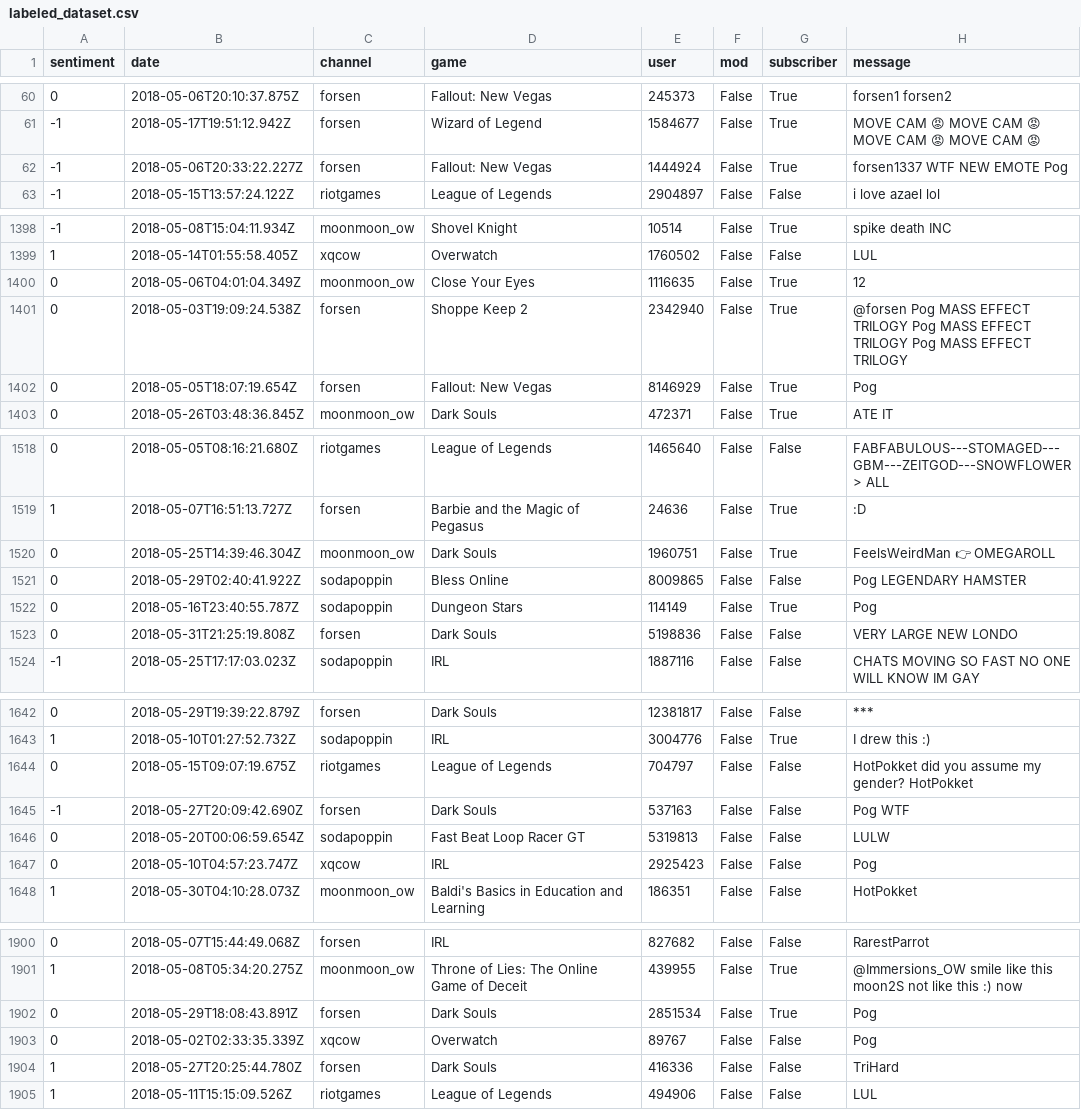
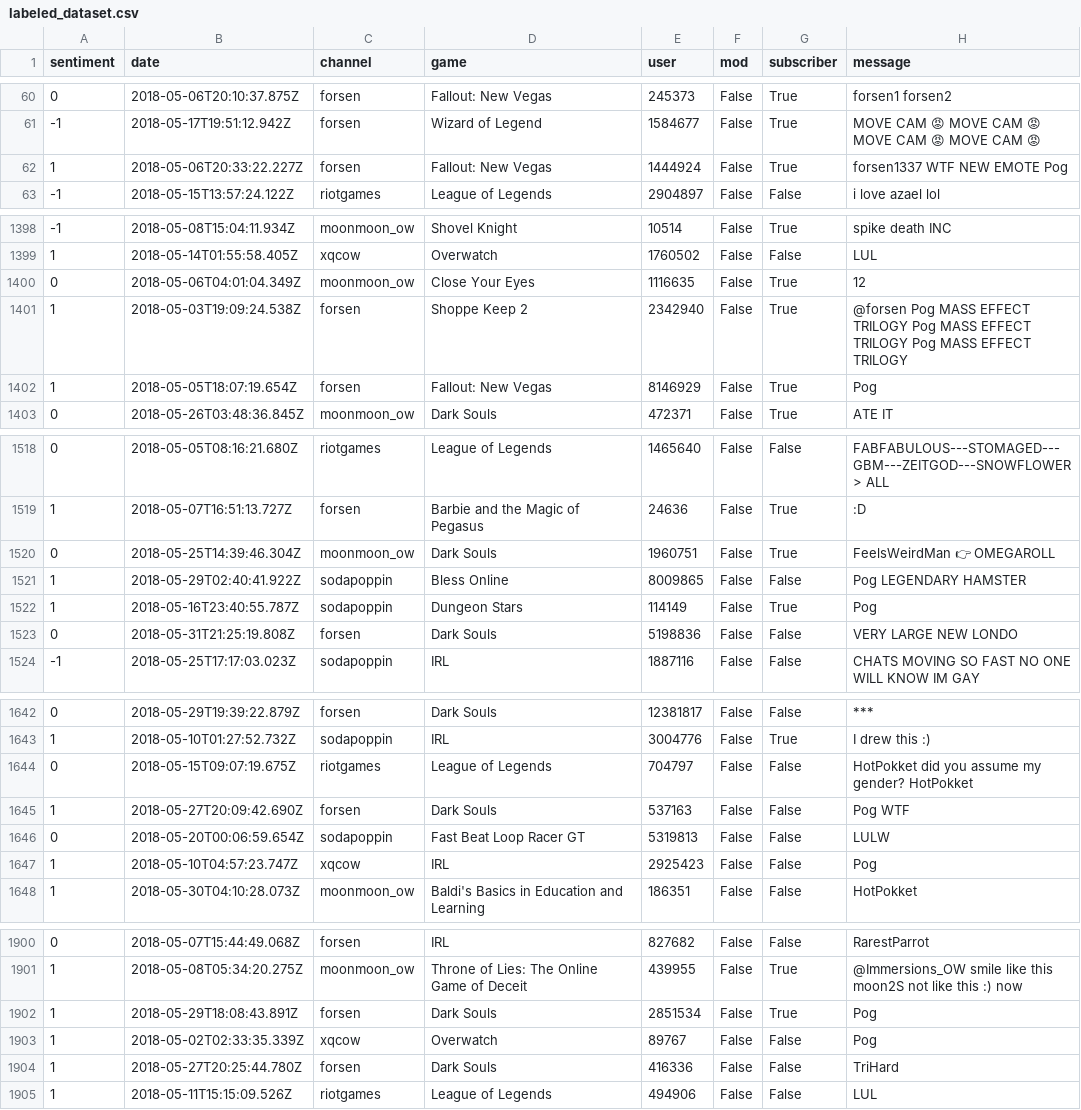
Before and after one commit to zachary-silver/twitch-sentiment-analysis, a CSV file: server/analysis/data/labeled_dataset.csv, drawn as a sheet; only a part is shown, gaps mark what is left out; the diff covers the shown part only.

```diff
--- a/server/analysis/data/labeled_dataset.csv
+++ b/server/analysis/data/labeled_dataset.csv
@@ -61,3 +61,3 @@ sentiment,date,channel,game,user,mod,subscriber,message
 -1,2018-05-17T19:51:12.942Z,forsen,Wizard of Legend,1584677,False,True,MOVE CAM 😡 MOVE CAM 😡 MOVE CAM 😡 MOVE CAM 😡
--1,2018-05-06T20:33:22.227Z,forsen,Fallout: New Vegas,1444924,False,True,forsen1337 WTF NEW EMOTE Pog
+1,2018-05-06T20:33:22.227Z,forsen,Fallout: New Vegas,1444924,False,True,forsen1337 WTF NEW EMOTE Pog
 -1,2018-05-15T13:57:24.122Z,riotgames,League of Legends,2904897,False,False,i love azael lol
@@ -1400,4 +1400,4 @@ sentiment,date,channel,game,user,mod,subscriber,message
 0,2018-05-06T04:01:04.349Z,moonmoon_ow,Close Your Eyes,1116635,False,True,12
-0,2018-05-03T19:09:24.538Z,forsen,Shoppe Keep 2,2342940,False,True,@forsen Pog MASS EFFECT TRILOGY Pog MASS EFFECT TRILOGY Pog MASS EFFECT TRILOGY
-0,2018-05-05T18:07:19.654Z,forsen,Fallout: New Vegas,8146929,False,True,Pog
+1,2018-05-03T19:09:24.538Z,forsen,Shoppe Keep 2,2342940,False,True,@forsen Pog MASS EFFECT TRILOGY Pog MASS EFFECT TRILOGY Pog MASS EFFECT TRILOGY
+1,2018-05-05T18:07:19.654Z,forsen,Fallout: New Vegas,8146929,False,True,Pog
 0,2018-05-26T03:48:36.845Z,moonmoon_ow,Dark Souls,472371,False,True,ATE IT
@@ -1520,4 +1520,4 @@ sentiment,date,channel,game,user,mod,subscriber,message
 0,2018-05-25T14:39:46.304Z,moonmoon_ow,Dark Souls,1960751,False,True,FeelsWeirdMan 👉 OMEGAROLL
-0,2018-05-29T02:40:41.922Z,sodapoppin,Bless Online,8009865,False,False,Pog LEGENDARY HAMSTER
-0,2018-05-16T23:40:55.787Z,sodapoppin,Dungeon Stars,114149,False,True,Pog
+1,2018-05-29T02:40:41.922Z,sodapoppin,Bless Online,8009865,False,False,Pog LEGENDARY HAMSTER
+1,2018-05-16T23:40:55.787Z,sodapoppin,Dungeon Stars,114149,False,True,Pog
 0,2018-05-31T21:25:19.808Z,forsen,Dark Souls,5198836,False,False,VERY LARGE NEW LONDO
@@ -1644,5 +1644,5 @@ sentiment,date,channel,game,user,mod,subscriber,message
 0,2018-05-15T09:07:19.675Z,riotgames,League of Legends,704797,False,False,HotPokket did you assume my gender? HotPokket
--1,2018-05-27T20:09:42.690Z,forsen,Dark Souls,537163,False,False,Pog WTF
+1,2018-05-27T20:09:42.690Z,forsen,Dark Souls,537163,False,False,Pog WTF
 0,2018-05-20T00:06:59.654Z,sodapoppin,Fast Beat Loop Racer GT,5319813,False,False,LULW
-0,2018-05-10T04:57:23.747Z,xqcow,IRL,2925423,False,False,Pog
+1,2018-05-10T04:57:23.747Z,xqcow,IRL,2925423,False,False,Pog
 1,2018-05-30T04:10:28.073Z,moonmoon_ow,Baldi's Basics in Education and Learning,186351,False,False,HotPokket
@@ -1901,4 +1901,4 @@ sentiment,date,channel,game,user,mod,subscriber,message
 1,2018-05-08T05:34:20.275Z,moonmoon_ow,Throne of Lies: The Online Game of Deceit,439955,False,True,@Immersions_OW smile like this moon2S not like this :) now
-0,2018-05-29T18:08:43.891Z,forsen,Dark Souls,2851534,False,True,Pog
-0,2018-05-02T02:33:35.339Z,xqcow,Overwatch,89767,False,False,Pog
+1,2018-05-29T18:08:43.891Z,forsen,Dark Souls,2851534,False,True,Pog
+1,2018-05-02T02:33:35.339Z,xqcow,Overwatch,89767,False,False,Pog
 1,2018-05-27T20:25:44.780Z,forsen,Dark Souls,416336,False,False,TriHard
```
Also changed, not shown: 48 edited cells elsewhere in this file, 1 other file.
